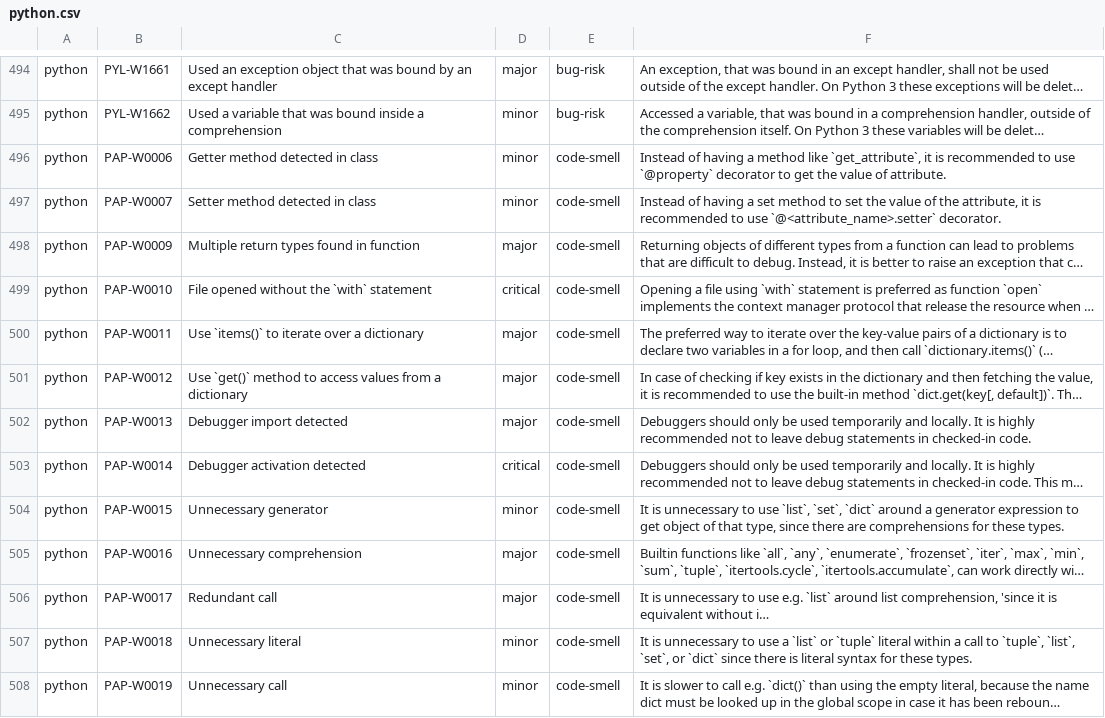
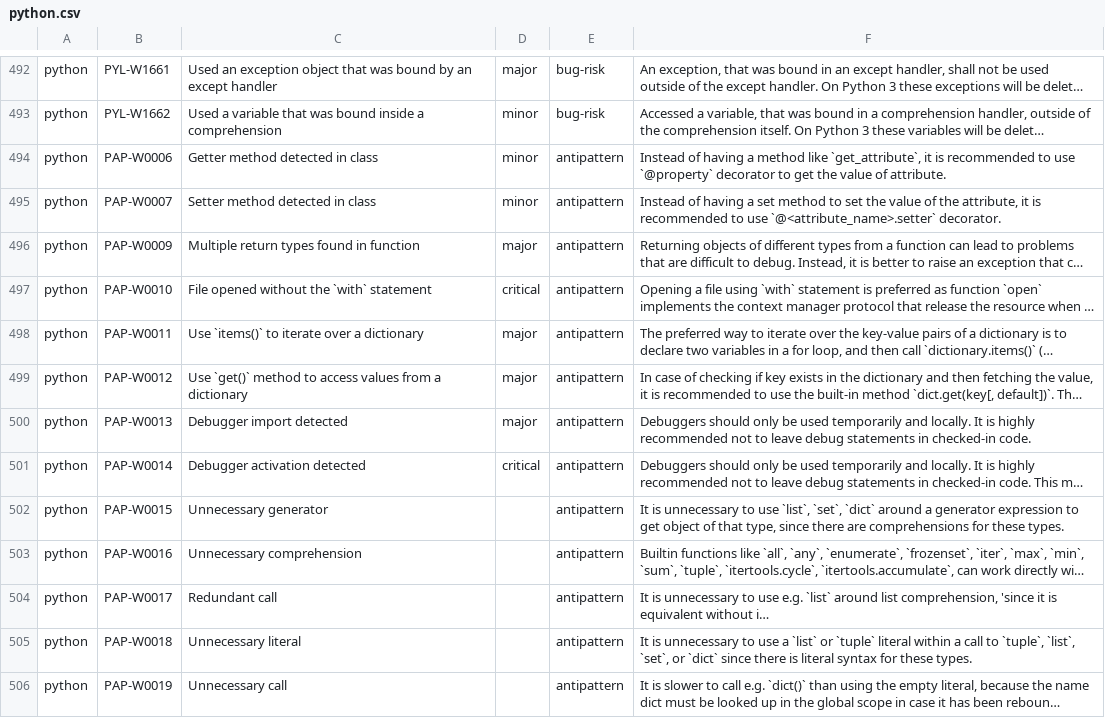
Before and after one commit to DeepSourceCorp/artifacts, a CSV file: issues/python.csv, drawn as a sheet; only a part is shown, gaps mark what is left out; long unchanged cells end in …; addresses are those after the commit; the diff covers the shown part only; the diff names each change by its address in the sheet, - before the commit and + after, or states it on an @@ line.

```diff
--- a/issues/python.csv
+++ b/issues/python.csv
-E494:E506: code-smell
+E494:E506: antipattern
-D502: minor
+D502: (empty)
-D503:D504: major
+D503:D504: (empty)
-D505:D506: minor
+D505:D506: (empty)
```
Also changed, not shown: 2 removed rows and 103 edited cells elsewhere in this file.
